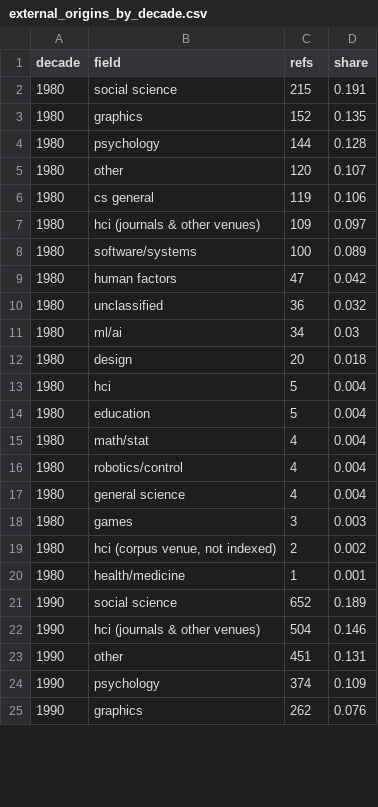
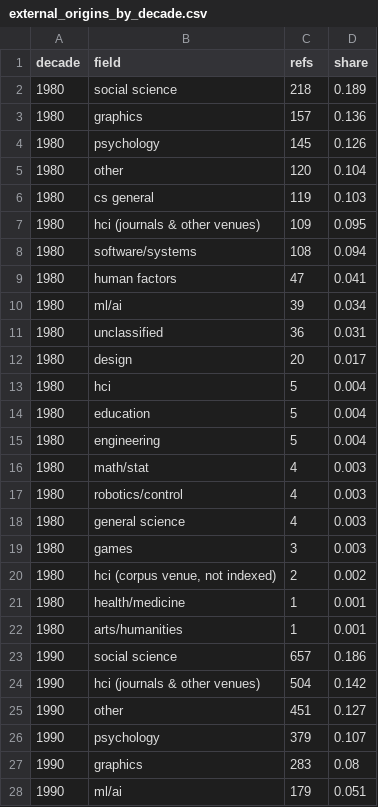
Before and after one commit to mytkymt/paper-lineage, a CSV file: analysis/results/core/external_origins_by_decade.csv, drawn as a sheet; only a part is shown; the diff covers the shown part only.

```diff
--- a/analysis/results/core/external_origins_by_decade.csv
+++ b/analysis/results/core/external_origins_by_decade.csv
@@ -1,18 +1,19 @@
 decade,field,refs,share
-1980,social science,215,0.191
-1980,graphics,152,0.135
-1980,psychology,144,0.128
-1980,other,120,0.107
-1980,cs general,119,0.106
-1980,hci (journals & other venues),109,0.097
-1980,software/systems,100,0.089
-1980,human factors,47,0.042
-1980,unclassified,36,0.032
-1980,ml/ai,34,0.03
-1980,design,20,0.018
+1980,social science,218,0.189
+1980,graphics,157,0.136
+1980,psychology,145,0.126
+1980,other,120,0.104
+1980,cs general,119,0.103
+1980,hci (journals & other venues),109,0.095
+1980,software/systems,108,0.094
+1980,human factors,47,0.041
+1980,ml/ai,39,0.034
+1980,unclassified,36,0.031
+1980,design,20,0.017
 1980,hci,5,0.004
 1980,education,5,0.004
-1980,math/stat,4,0.004
-1980,robotics/control,4,0.004
-1980,general science,4,0.004
+1980,engineering,5,0.004
+1980,math/stat,4,0.003
+1980,robotics/control,4,0.003
+1980,general science,4,0.003
 1980,games,3,0.003
@@ -20,6 +21,8 @@ decade,field,refs,share
 1980,health/medicine,1,0.001
-1990,social science,652,0.189
-1990,hci (journals & other venues),504,0.146
-1990,other,451,0.131
-1990,psychology,374,0.109
-1990,graphics,262,0.076
+1980,arts/humanities,1,0.001
+1990,social science,657,0.186
+1990,hci (journals & other venues),504,0.142
+1990,other,451,0.127
+1990,psychology,379,0.107
+1990,graphics,283,0.08
+1990,ml/ai,179,0.051
```
Also changed, not shown: 10 added rows, 4 removed rows and 51 edited cells elsewhere in this file, analysis/results/core/external_origins.csv, 1 other file.
